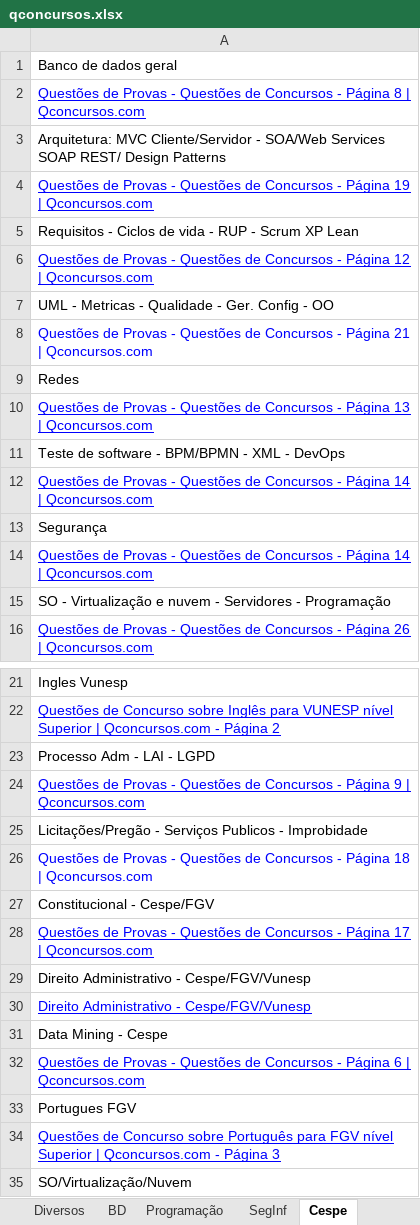
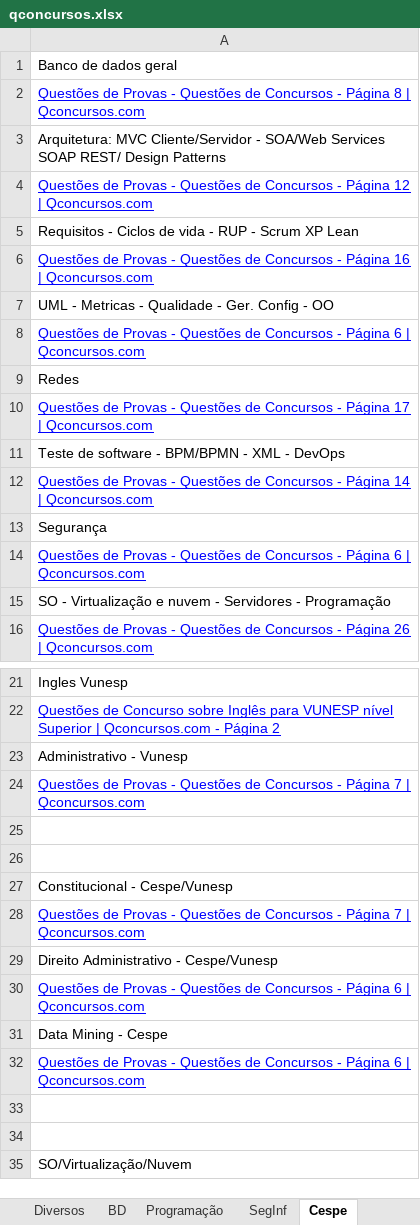
Before and after one commit to willhc1984/estudos, an Excel workbook: qconcursos.xlsx, sheet Cespe, drawn as a sheet; only a part is shown, gaps mark what is left out; values as stored, in another font and other column widths than the file's, no borders; removed rows and columns are numbered as before the commit, all else as after; the diff names each change by its address in the sheet, - before the commit and + after, or states it on an @@ line.

```diff
--- a/qconcursos.xlsx (sheet Cespe)
+++ b/qconcursos.xlsx (sheet Cespe)
-A4: …- Página 19 | Qconcursos.com
+A4: …- Página 12 | Qconcursos.com
-A6: …- Página 12 | Qconcursos.com
+A6: …- Página 16 | Qconcursos.com
-A8: …- Página 21 | Qconcursos.com
+A8: …- Página 6 | Qconcursos.com
-A8 underline: off
+A8 underline: on
-A10: …- Página 13 | Qconcursos.com
+A10: …- Página 17 | Qconcursos.com
-row 14: Questões de Provas - Questões de Concursos - Página 14 | Qconcursos.com
+row 14: Questões de Provas - Questões de Concursos - Página 6 | Qconcursos.com
-A23: Processo Adm - LAI - LGPD
+A23: Administrativo - Vunesp
-A24: …- Página 9 | Qconcursos.com
+A24: …- Página 7 | Qconcursos.com
-A25: Licitações/Pregão - Serviços Publicos - Improbidade
+A25: (empty)
-A26: Questões de Provas - Questões de Concursos - Página 18 | Qconcursos.com
+A26: (empty)
-A27: Constitucional - Cespe/FGV
+A27: Constitucional - Cespe/Vunesp
-A28: …- Página 17 | Qconcursos.com
+A28: …- Página 7 | Qconcursos.com
-A29: Direito Administrativo - Cespe/FGV/Vunesp
+A29: Direito Administrativo - Cespe/Vunesp
-A30: Direito Administrativo - Cespe/FGV/Vunesp
+A30: Questões de Provas - Questões de Concursos - Página 6 | Qconcursos.com
-A33: Portugues FGV
+A33: (empty)
-A34: Questões de Concurso sobre Português para FGV nível Superior | Qconcursos.com - Página 3
+A34: (empty)
```
Also changed, not shown: sheet Sequencia, sheet Cespe+Vunesp, 6 other files.
